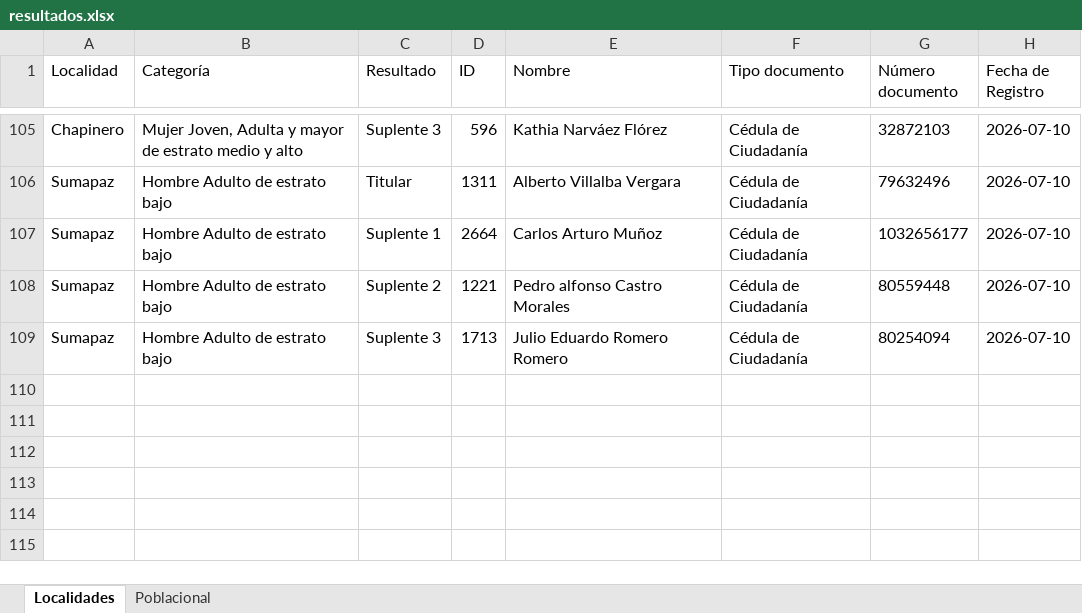
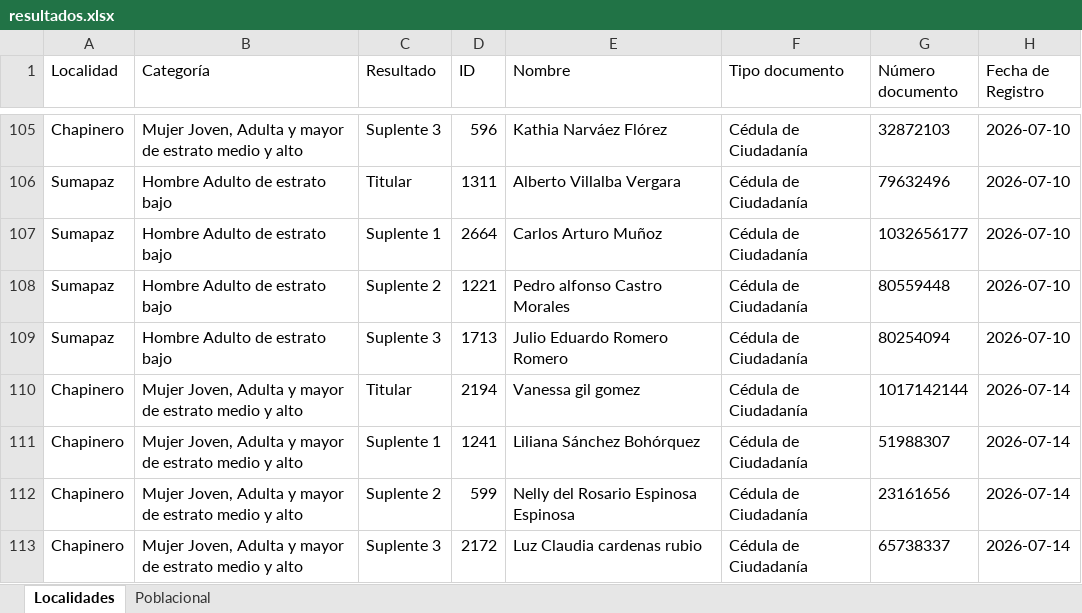
Before and after one commit to Willigon106/sorteo-ciclos-deliberativos, an Excel workbook: src/excel/resultados.xlsx, sheet Localidades, drawn as a sheet; only a part is shown, gaps mark what is left out; values as stored, in another font and other column widths than the file's, no borders; the diff names each change by its address in the sheet, - before the commit and + after, or states it on an @@ line.

```diff
--- a/src/excel/resultados.xlsx (sheet Localidades)
+++ b/src/excel/resultados.xlsx (sheet Localidades)
+row 110: Chapinero | Mujer Joven, Adulta y mayor de estrato medio y alto | Titular | 2194 | Vanessa gil gomez | Cédula de Ciudadanía | 1017142144 | 2026-07-14
+row 111: Chapinero | Mujer Joven, Adulta y mayor de estrato medio y alto | Suplente 1 | 1241 | Liliana Sánchez Bohórquez | Cédula de Ciudadanía | 51988307 | 2026-07-14
+row 112: Chapinero | Mujer Joven, Adulta y mayor de estrato medio y alto | Suplente 2 | 599 | Nelly del Rosario Espinosa Espinosa | Cédula de Ciudadanía | 23161656 | 2026-07-14
+row 113: Chapinero | Mujer Joven, Adulta y mayor de estrato medio y alto | Suplente 3 | 2172 | Luz Claudia cardenas rubio | Cédula de Ciudadanía | 65738337 | 2026-07-14
```
Also changed, not shown: 2 other files.
